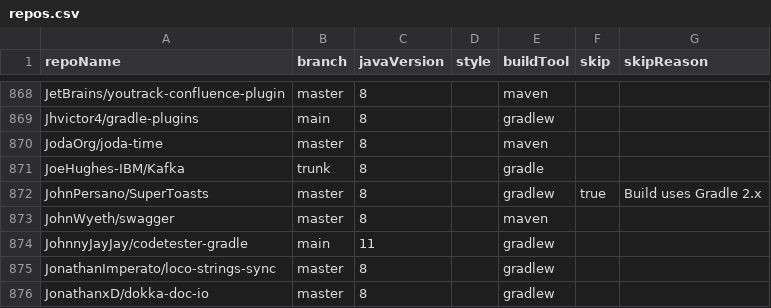
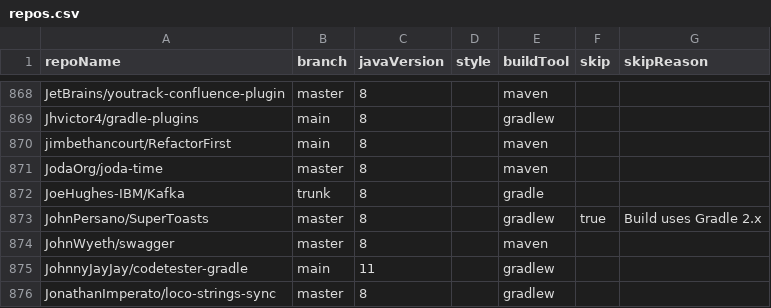
Before and after one commit to moderneinc/jenkins-ingest, a CSV file: repos.csv, drawn as a sheet; only a part is shown, gaps mark what is left out; the shorter side is filled out with more unchanged rows.

Commit message:
Update repos.csv

```diff
--- a/repos.csv
+++ b/repos.csv
@@ -869,2 +869,3 @@ JetBrains/youtrack-confluence-plugin,master,8,,maven,,
 Jhvictor4/gradle-plugins,main,8,,gradlew,,
+jimbethancourt/RefactorFirst,main,8,,maven,,
 JodaOrg/joda-time,master,8,,maven,,
```
